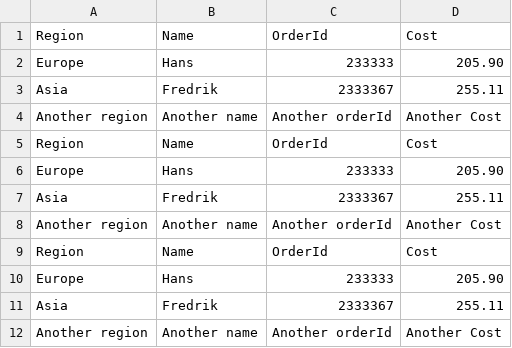
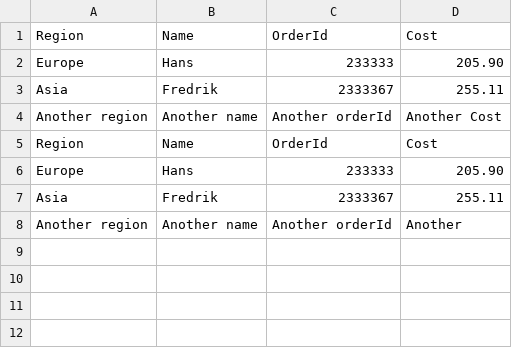
Before and after one commit to ZiggyHowland/Assignment1, a CSV file: production/assignment1/openCSV.csv, drawn as a sheet.

```diff
--- a/production/assignment1/openCSV.csv
+++ b/production/assignment1/openCSV.csv
@@ -7,6 +7,2 @@
 "Asia","Fredrik","2333367","255.11"
-"Another region","Another name","Another orderId","Another Cost"
-"Region","Name","OrderId","Cost"
-"Europe","Hans","233333","205.90"
-"Asia","Fredrik","2333367","255.11"
-"Another region","Another name","Another orderId","Another Cost"
+"Another region","Another name","Another orderId","Another"
```
Also changed, not shown: 3 other files.
